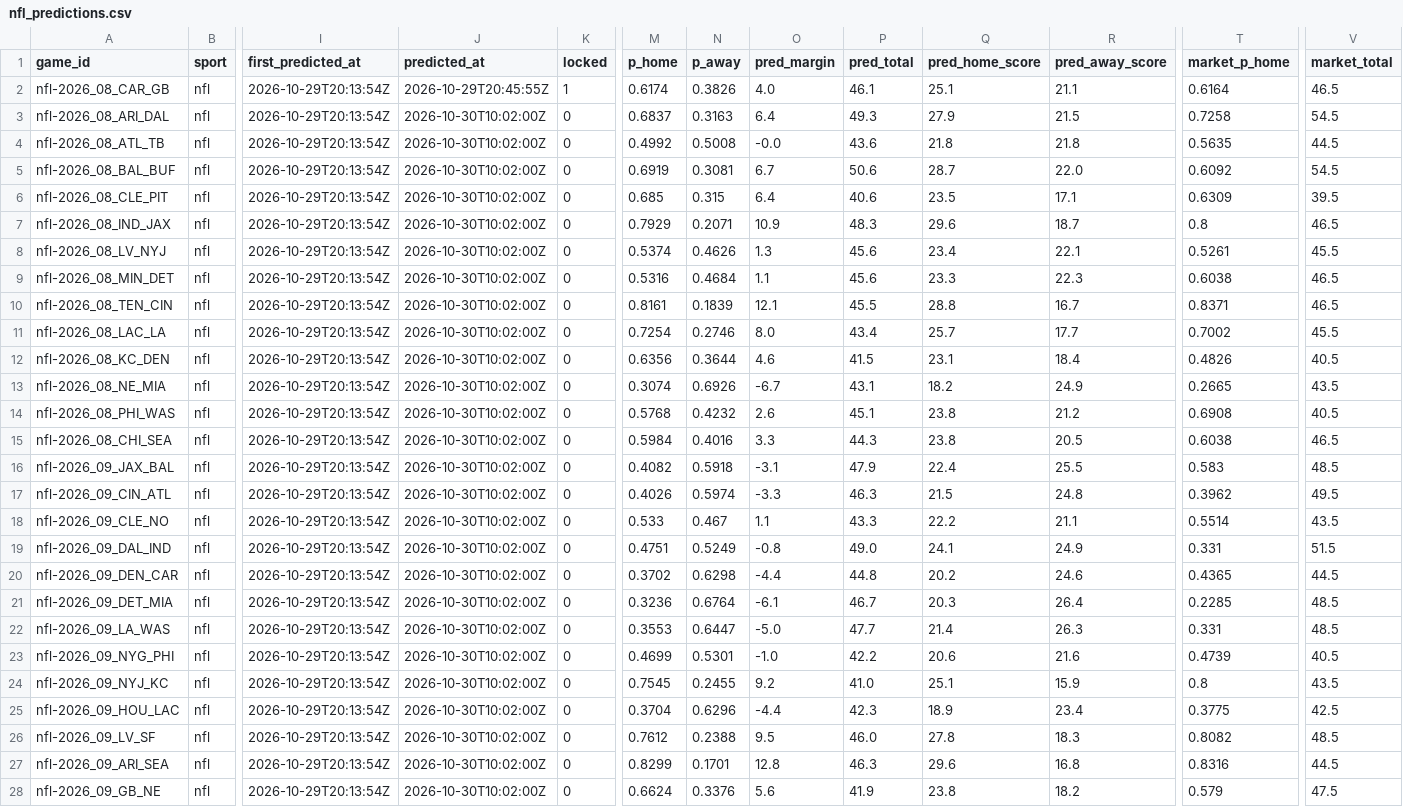
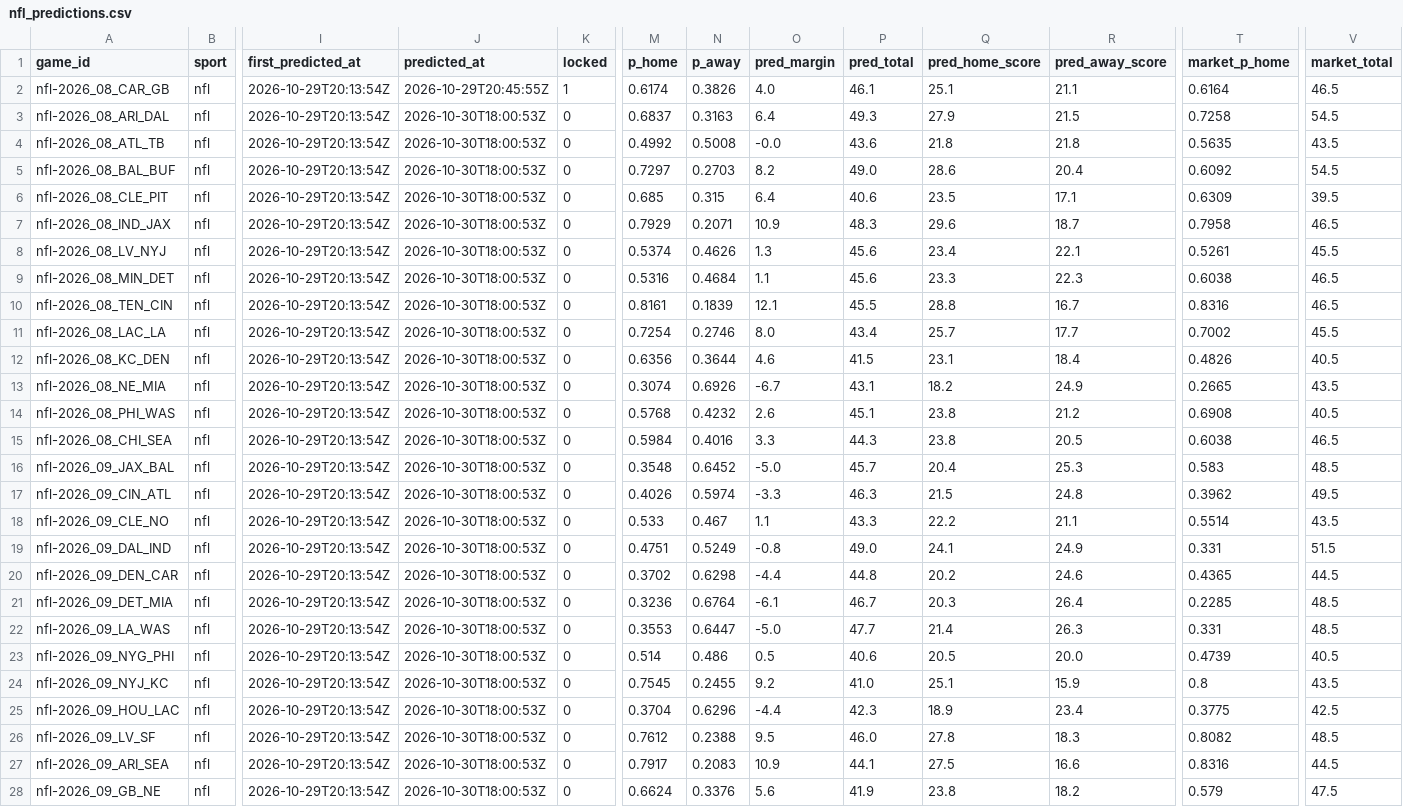
Before and after one commit to pknsubuga07/pl-forecast, a CSV file: data/ledger/nfl_predictions.csv, drawn as a sheet; only a part is shown, gaps mark what is left out; the diff covers the shown part only; the diff names each change by its address in the sheet, - before the commit and + after, or states it on an @@ line.

```diff
--- a/data/ledger/nfl_predictions.csv
+++ b/data/ledger/nfl_predictions.csv
-J3:J28 (predicted_at): 2026-10-30T10:02:00Z
+J3:J28 (predicted_at): 2026-10-30T18:00:53Z
-V4 (market_total): 44.5
+V4 (market_total): 43.5
-M5 (p_home): 0.6919
+M5 (p_home): 0.7297
-N5 (p_away): 0.3081
+N5 (p_away): 0.2703
-O5 (pred_margin): 6.7
+O5 (pred_margin): 8.2
-P5 (pred_total): 50.6
+P5 (pred_total): 49.0
-Q5 (pred_home_score): 28.7
+Q5 (pred_home_score): 28.6
-R5 (pred_away_score): 22.0
+R5 (pred_away_score): 20.4
-T7 (market_p_home): 0.8
+T7 (market_p_home): 0.7958
-T10 (market_p_home): 0.8371
+T10 (market_p_home): 0.8316
-M16 (p_home): 0.4082
+M16 (p_home): 0.3548
-N16 (p_away): 0.5918
+N16 (p_away): 0.6452
-O16 (pred_margin): -3.1
+O16 (pred_margin): -5.0
-P16 (pred_total): 47.9
+P16 (pred_total): 45.7
-Q16 (pred_home_score): 22.4
+Q16 (pred_home_score): 20.4
-R16 (pred_away_score): 25.5
+R16 (pred_away_score): 25.3
-M23 (p_home): 0.4699
+M23 (p_home): 0.514
-N23 (p_away): 0.5301
+N23 (p_away): 0.486
-O23 (pred_margin): -1.0
+O23 (pred_margin): 0.5
-P23 (pred_total): 42.2
+P23 (pred_total): 40.6
-Q23 (pred_home_score): 20.6
+Q23 (pred_home_score): 20.5
-R23 (pred_away_score): 21.6
+R23 (pred_away_score): 20.0
-M27 (p_home): 0.8299
+M27 (p_home): 0.7917
-N27 (p_away): 0.1701
+N27 (p_away): 0.2083
-O27 (pred_margin): 12.8
+O27 (pred_margin): 10.9
-P27 (pred_total): 46.3
+P27 (pred_total): 44.1
-Q27 (pred_home_score): 29.6
+Q27 (pred_home_score): 27.5
-R27 (pred_away_score): 16.8
+R27 (pred_away_score): 16.6
```
Also changed, not shown: 9 edited cells elsewhere in this file, data/ledger/nba_predictions.csv, data/ledger/predictions.csv, 8 other files.
